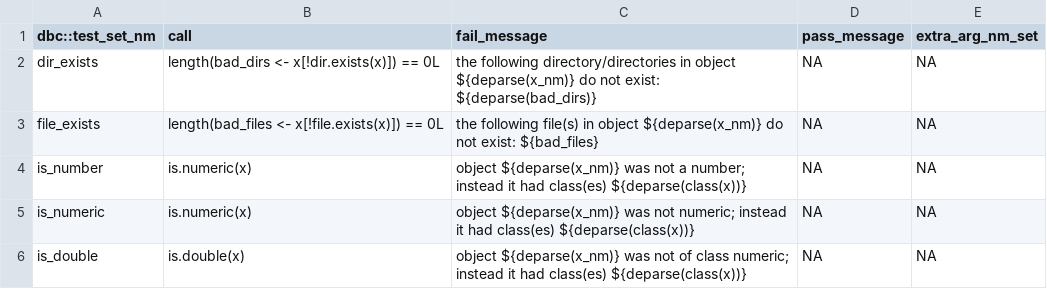
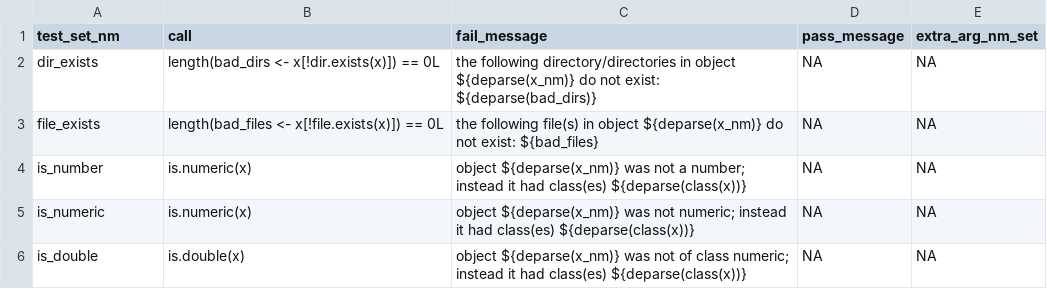
Before and after one commit to FinnishCancerRegistry/dbc, a CSV file: data-raw/report_fun_specs.csv, drawn as a sheet; only a part is shown.

Commit message:
report_fun_specs.csv col nm fix

```diff
--- a/data-raw/report_fun_specs.csv
+++ b/data-raw/report_fun_specs.csv
@@ -1,2 +1,2 @@
-"dbc::test_set_nm";"call";"fail_message";"pass_message";"extra_arg_nm_set"
+"test_set_nm";"call";"fail_message";"pass_message";"extra_arg_nm_set"
 "dir_exists";"length(bad_dirs <- x[!dir.exists(x)]) == 0L";"the following directory/directories in object ${deparse(x_nm)} do not exist: ${deparse(bad_dirs)}";NA;NA
```
Also changed, not shown: 1 other file.
